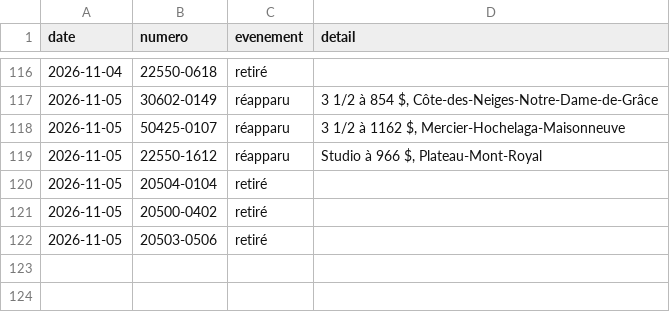
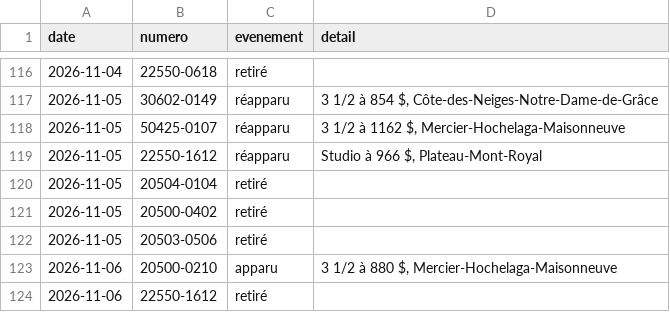
Before and after one commit to jennsen-spec/shdm-notifier, a CSV file: data/evenements.csv, drawn as a sheet; only a part is shown, gaps mark what is left out; the diff names each change by its address in the sheet, - before the commit and + after, or states it on an @@ line.

```diff
--- a/data/evenements.csv
+++ b/data/evenements.csv
+row 123: 2026-11-06 | 20500-0210 | apparu | 3 1/2 à 880 $, Mercier-Hochelaga-Maisonneuve
+row 124: 2026-11-06 | 22550-1612 | retiré
```
Also changed, not shown: data/logements.csv, 2 other files.
